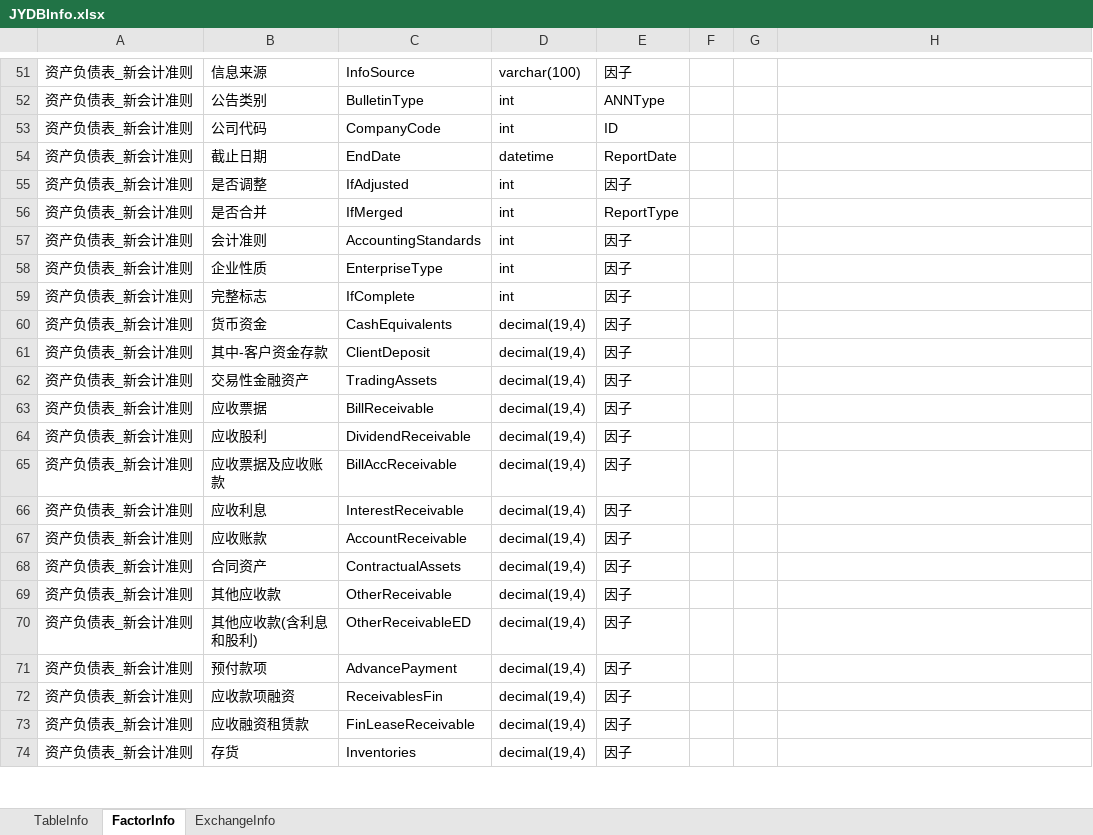
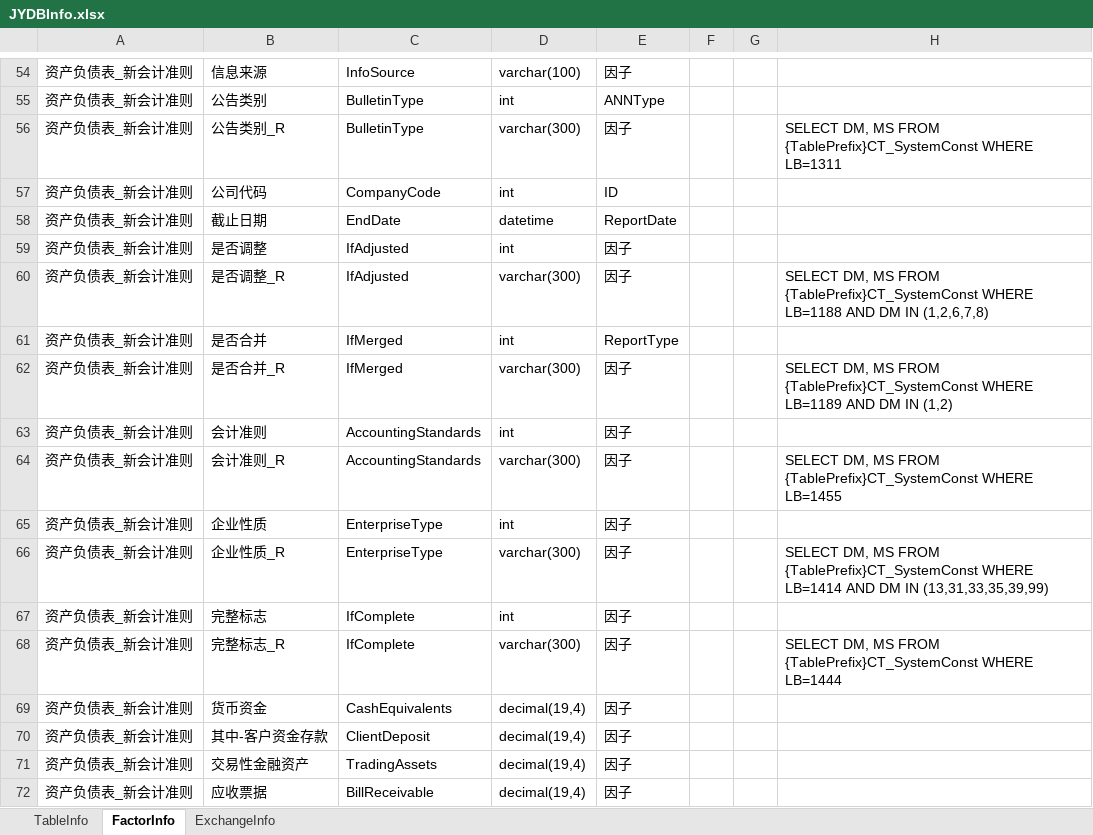
Before and after one commit to sn0wfree/QuantStudio, an Excel workbook: QuantStudio/Resource/JYDBInfo.xlsx, sheet FactorInfo, drawn as a sheet; only a part is shown, gaps mark what is left out; the shorter side is filled out with more unchanged rows; values as stored, in another font and other column widths than the file's, no borders; the diff covers the shown part only; the diff names each change by its address in the sheet, - before the commit and + after, or states it on an @@ line.

```diff
--- a/QuantStudio/Resource/JYDBInfo.xlsx (sheet FactorInfo)
+++ b/QuantStudio/Resource/JYDBInfo.xlsx (sheet FactorInfo)
+row 56: 资产负债表_新会计准则 | 公告类别_R | BulletinType | varchar(300) | 因子 |  |  | SELECT DM, MS FROM {TablePrefix}CT_SystemConst WHERE LB=1311
+row 60: 资产负债表_新会计准则 | 是否调整_R | IfAdjusted | varchar(300) | 因子 |  |  | SELECT DM, MS FROM {TablePrefix}CT_SystemConst WHERE LB=1188 AND DM IN (1,2,6,7,8)
+row 62: 资产负债表_新会计准则 | 是否合并_R | IfMerged | varchar(300) | 因子 |  |  | SELECT DM, MS FROM {TablePrefix}CT_SystemConst WHERE LB=1189 AND DM IN (1,2)
+row 64: 资产负债表_新会计准则 | 会计准则_R | AccountingStandards | varchar(300) | 因子 |  |  | SELECT DM, MS FROM {TablePrefix}CT_SystemConst WHERE LB=1455
+row 66: 资产负债表_新会计准则 | 企业性质_R | EnterpriseType | varchar(300) | 因子 |  |  | SELECT DM, MS FROM {TablePrefix}CT_SystemConst WHERE LB=1414 AND DM IN (13,31,33,35,39,99)
+row 68: 资产负债表_新会计准则 | 完整标志_R | IfComplete | varchar(300) | 因子 |  |  | SELECT DM, MS FROM {TablePrefix}CT_SystemConst WHERE LB=1444
```
Also changed, not shown: 15 added rows and 1 edited cell elsewhere in this sheet, 2 other files.
